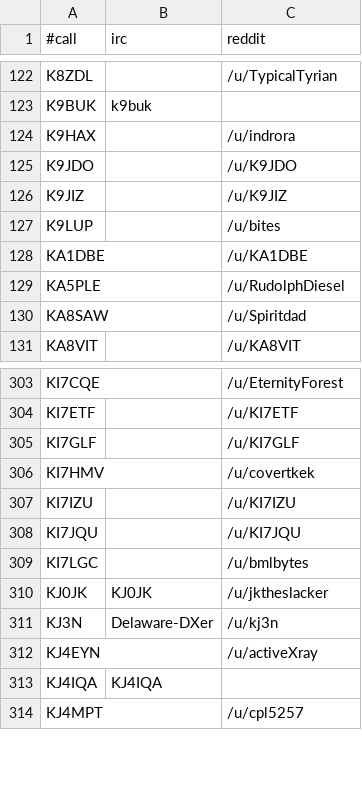
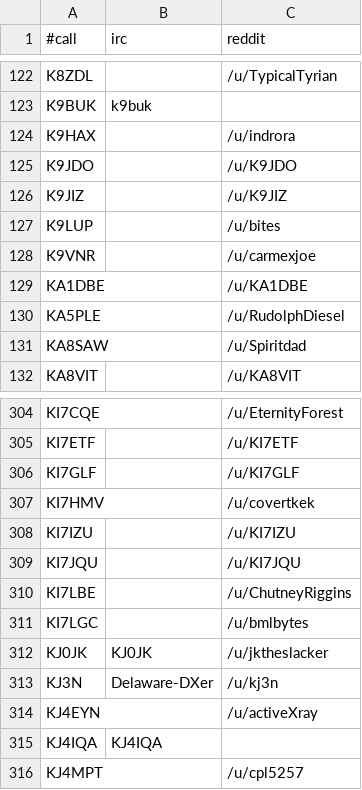
Before and after one commit to molo1134/qrmbot, a CSV file: lib/nicks.csv, drawn as a sheet; only a part is shown, gaps mark what is left out.

Commit message:
scrape

```diff
--- a/lib/nicks.csv
+++ b/lib/nicks.csv
@@ -127,2 +127,3 @@ K9JIZ,,/u/K9JIZ
 K9LUP,,/u/bites
+K9VNR,,/u/carmexjoe
 KA1DBE,,/u/KA1DBE
@@ -308,2 +309,3 @@ KI7IZU,,/u/KI7IZU
 KI7JQU,,/u/KI7JQU
+KI7LBE,,/u/ChutneyRiggins
 KI7LGC,,/u/bmlbytes
```
